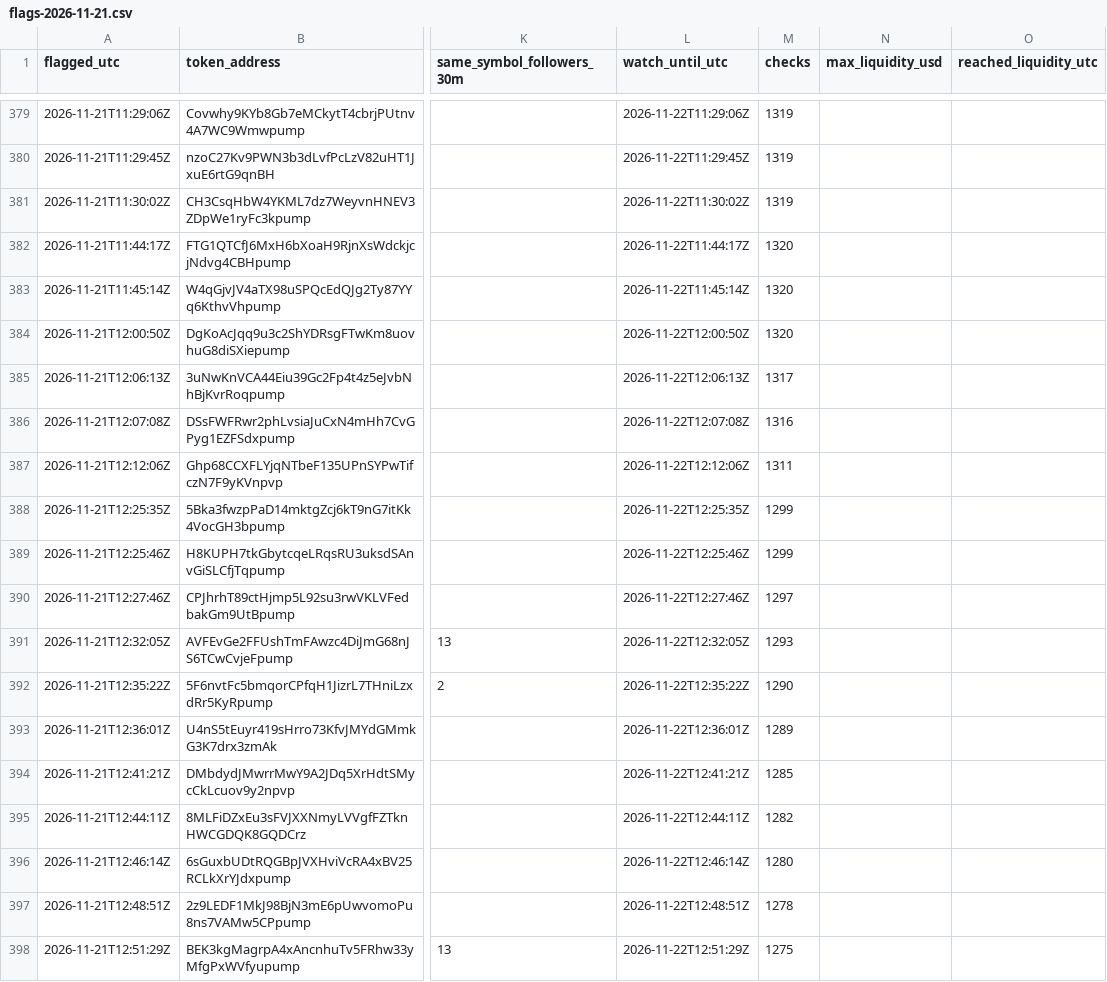
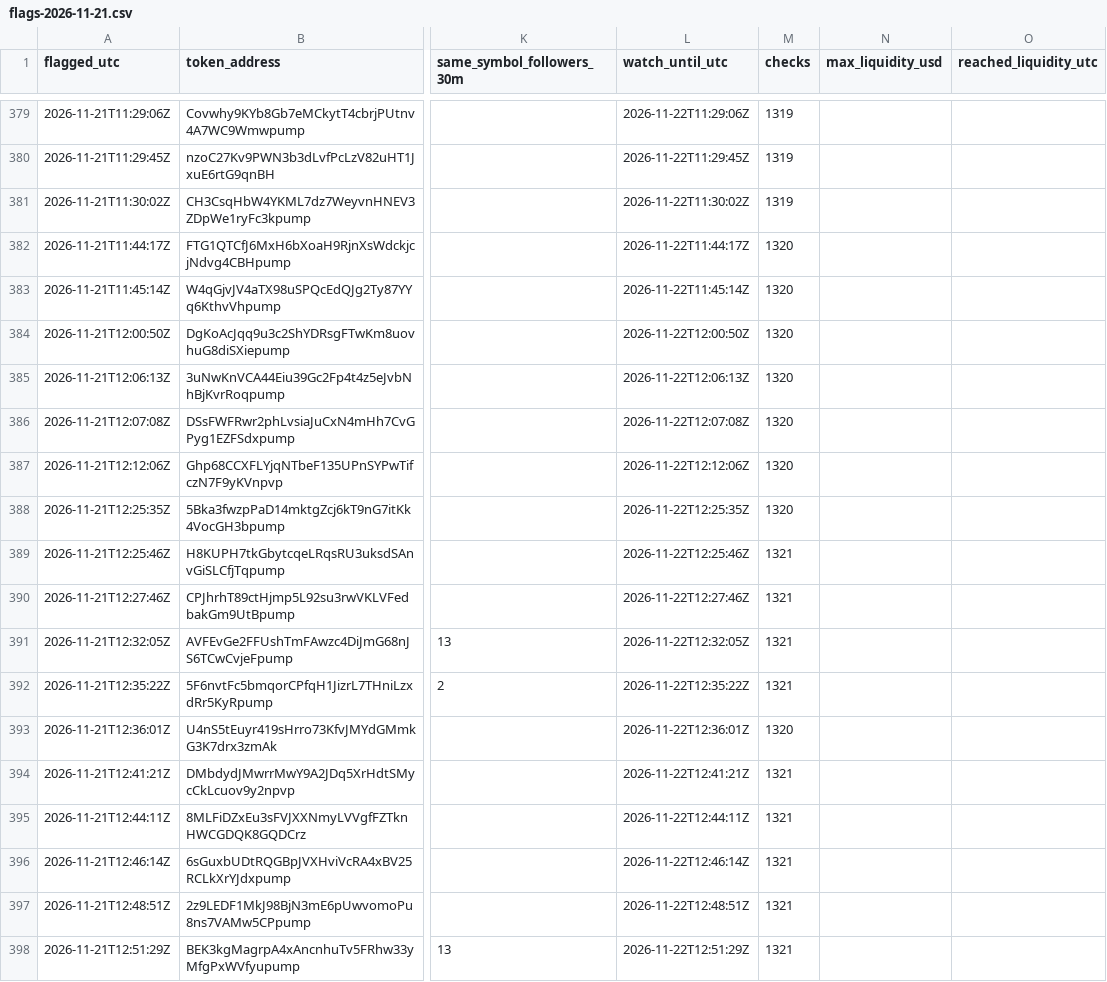
Before and after one commit to Asayed36/trading-bot, a CSV file: data/viral/flags-2026-11-21.csv, drawn as a sheet; only a part is shown, gaps mark what is left out; the diff covers the shown part only; the diff names each change by its address in the sheet, - before the commit and + after, or states it on an @@ line.

```diff
--- a/data/viral/flags-2026-11-21.csv
+++ b/data/viral/flags-2026-11-21.csv
-M385 (checks): 1317
+M385 (checks): 1320
-M386 (checks): 1316
+M386 (checks): 1320
-M387 (checks): 1311
+M387 (checks): 1320
-M388 (checks): 1299
+M388 (checks): 1320
-M389 (checks): 1299
+M389 (checks): 1321
-M390 (checks): 1297
+M390 (checks): 1321
-M391 (checks): 1293
+M391 (checks): 1321
-M392 (checks): 1290
+M392 (checks): 1321
-M393 (checks): 1289
+M393 (checks): 1320
-M394 (checks): 1285
+M394 (checks): 1321
-M395 (checks): 1282
+M395 (checks): 1321
-M396 (checks): 1280
+M396 (checks): 1321
-M397 (checks): 1278
+M397 (checks): 1321
-M398 (checks): 1275
+M398 (checks): 1321
```
Also changed, not shown: 167 edited cells elsewhere in this file, data/market/prices-2026-11-22.csv, data/xposts/mentions-2026-11-21.csv, 15 other files.
